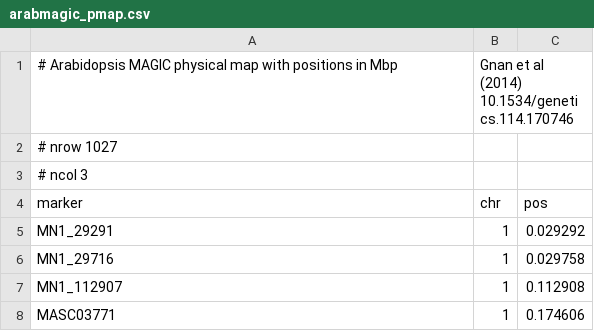
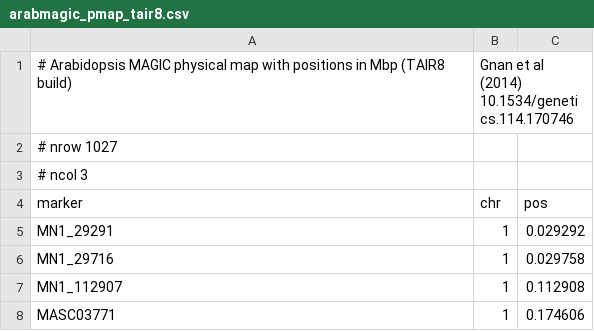
Before and after one commit to rqtl/qtl2data, a CSV file: ArabMAGIC/arabmagic_pmap_tair8.csv (was ArabMAGIC/arabmagic_pmap.csv), drawn as a sheet; only a part is shown.

Commit message:
ArabMAGIC: versions with TAIR8 and TAIR9 physical maps for the markers
 - Following code from @tavareshugo, incorporate an updated marker map
   using the TAIR9 build; retain the TAIR8 build as it was used in the
   R/qtl2 paper

```diff
--- a/ArabMAGIC/arabmagic_pmap.csv
+++ b/ArabMAGIC/arabmagic_pmap_tair8.csv
@@ -1,2 +1,2 @@
-# Arabidopsis MAGIC physical map with positions in Mbp, Gnan et al (2014) 10.1534/genetics.114.170746
+# Arabidopsis MAGIC physical map with positions in Mbp (TAIR8 build), Gnan et al (2014) 10.1534/genetics.114.170746
 # nrow 1027
```
Also changed, not shown: 11 other files.
